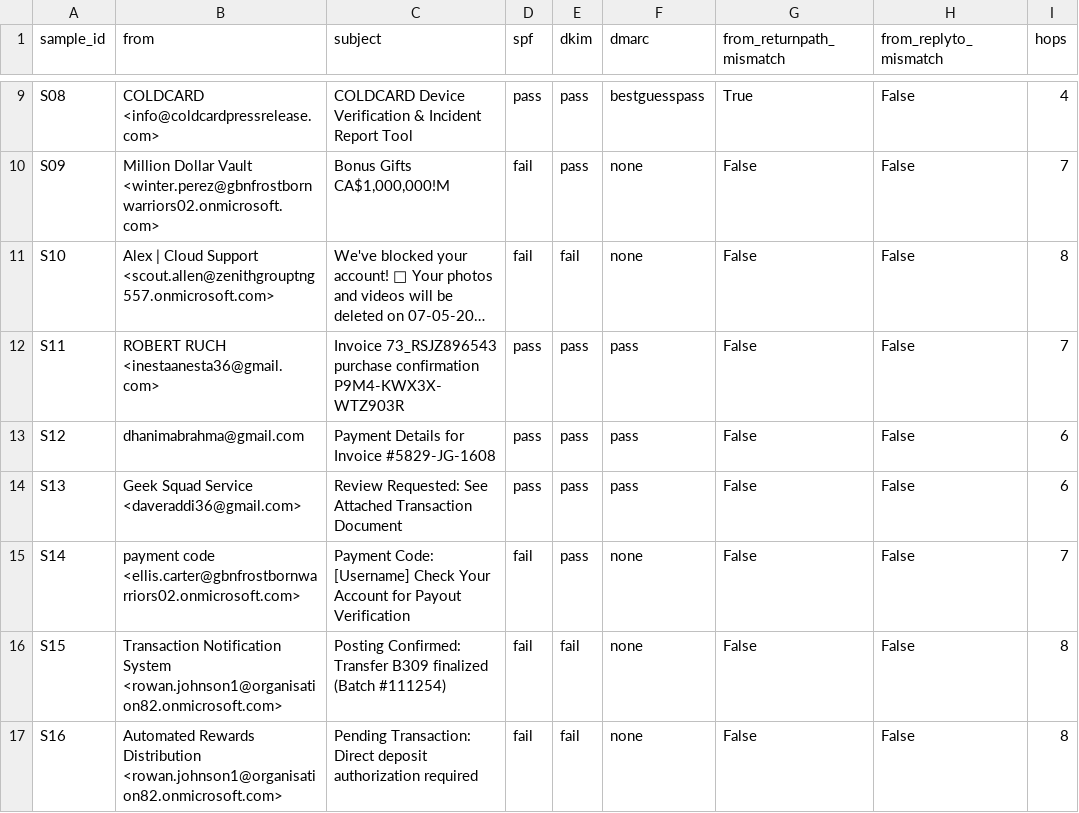
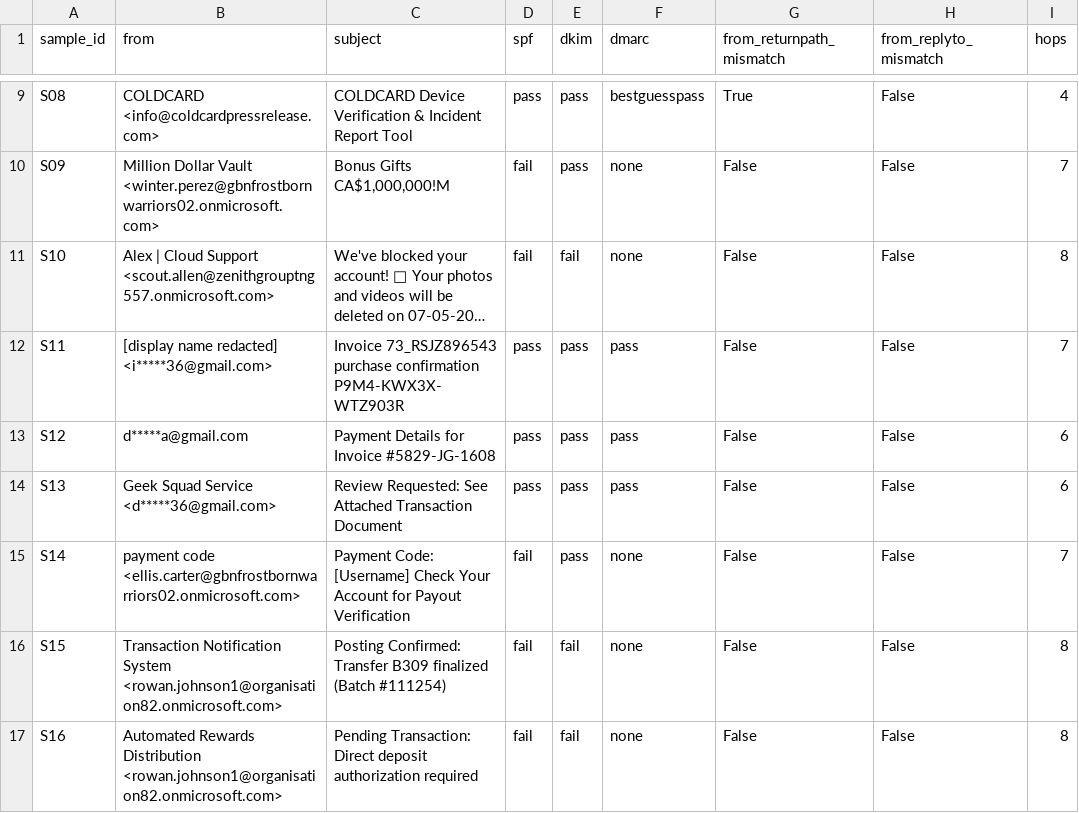
Before and after one commit to ssandeepraghav/phishing-triage-lab, a CSV file: output/parsed_results.csv, drawn as a sheet; only a part is shown, gaps mark what is left out; long unchanged cells end in …; the diff names each change by its address in the sheet, - before the commit and + after, or states it on an @@ line.

Commit message:
Mask sender address and display name in S11 and parsed results

```diff
--- a/output/parsed_results.csv
+++ b/output/parsed_results.csv
-B12 (from): ROBERT RUCH <inestaanesta36@gmail.com>
+B12 (from): [display name redacted] <i*****36@gmail.com>
-B13 (from): dhanimabrahma@gmail.com
+B13 (from): d*****a@gmail.com
-B14 (from): Geek Squad Service <daveraddi36@gmail.com>
+B14 (from): Geek Squad Service <d*****36@gmail.com>
```
Also changed, not shown: 1 other file.
